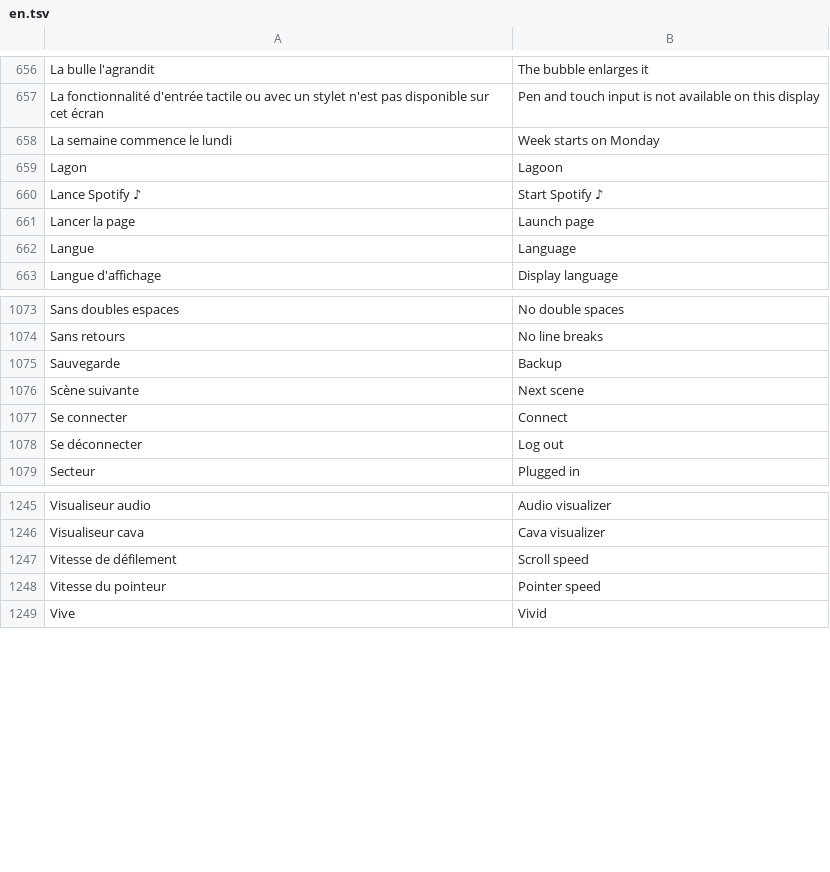
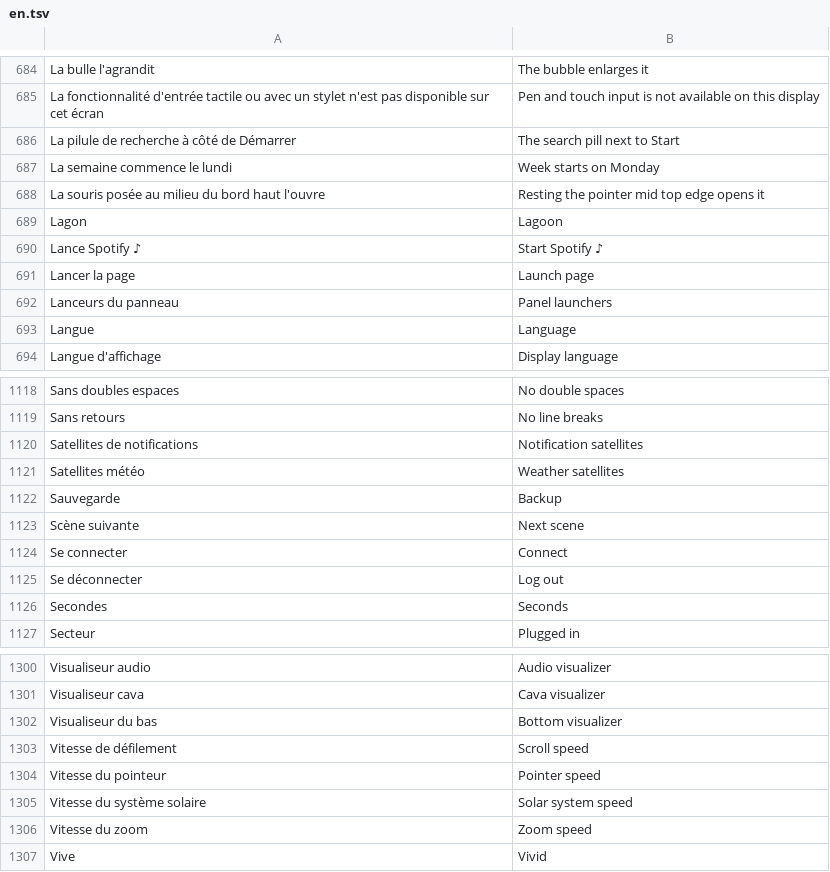
Before and after one commit to 7jok/liquid-glass, a TSV file: shared/lang/en.tsv, drawn as a sheet; only a part is shown, gaps mark what is left out; the diff covers the shown part only.

```diff
--- a/shared/lang/en.tsv
+++ b/shared/lang/en.tsv
@@ -657,3 +685,5 @@ La bulle l'agrandit	The bubble enlarges it
 La fonctionnalité d'entrée tactile ou avec un stylet n'est pas disponible sur cet écran	Pen and touch input is not available on this display
+La pilule de recherche à côté de Démarrer	The search pill next to Start
 La semaine commence le lundi	Week starts on Monday
+La souris posée au milieu du bord haut l'ouvre	Resting the pointer mid top edge opens it
 Lagon	Lagoon
@@ -661,2 +691,3 @@ Lance Spotify ♪	Start Spotify ♪
 Lancer la page	Launch page
+Lanceurs du panneau	Panel launchers
 Langue	Language
@@ -1074,2 +1119,4 @@ Sans doubles espaces	No double spaces
 Sans retours	No line breaks
+Satellites de notifications	Notification satellites
+Satellites météo	Weather satellites
 Sauvegarde	Backup
@@ -1078,2 +1125,3 @@ Se connecter	Connect
 Se déconnecter	Log out
+Secondes	Seconds
 Secteur	Plugged in
@@ -1246,4 +1301,7 @@ Visualiseur audio	Audio visualizer
 Visualiseur cava	Cava visualizer
+Visualiseur du bas	Bottom visualizer
 Vitesse de défilement	Scroll speed
 Vitesse du pointeur	Pointer speed
+Vitesse du système solaire	Solar system speed
+Vitesse du zoom	Zoom speed
 Vive	Vivid
```
Also changed, not shown: 55 added rows elsewhere in this file, 24 other files.
